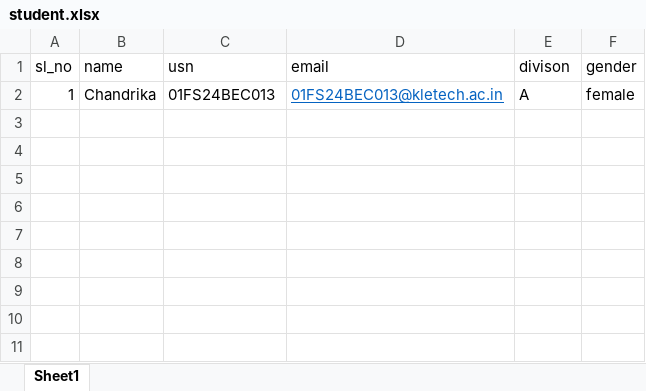
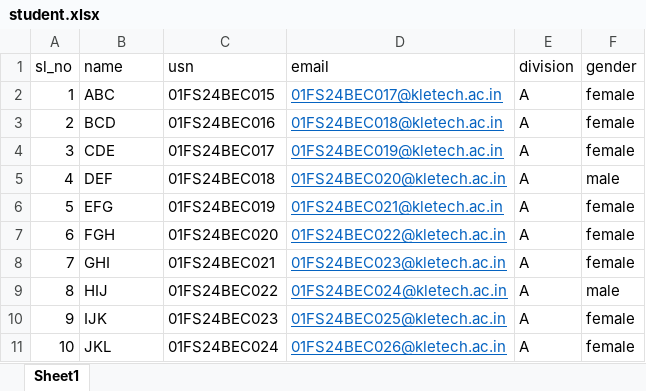
Before and after one commit to ChandrikaLinkEZ/Smart_Class_Crew, an Excel workbook: timetablescheduler/Settings/student.xlsx, sheet Sheet1, drawn as a sheet; values as stored, in another font and other column widths than the file's, no borders; the diff names each change by its address in the sheet, - before the commit and + after, or states it on an @@ line.

```diff
--- a/timetablescheduler/Settings/student.xlsx (sheet Sheet1)
+++ b/timetablescheduler/Settings/student.xlsx (sheet Sheet1)
-E1: divison
+E1: division
-B2 (name): Chandrika
+B2 (name): ABC
-C2 (usn): 01FS24BEC013
+C2 (usn): 01FS24BEC015
-D2 (email): 01FS24BEC013@kletech.ac.in
+D2 (email): 01FS24BEC017@kletech.ac.in
+row 3: 2 | BCD | 01FS24BEC016 | 01FS24BEC018@kletech.ac.in | A | female
+row 4: 3 | CDE | 01FS24BEC017 | 01FS24BEC019@kletech.ac.in | A | female
+row 5: 4 | DEF | 01FS24BEC018 | 01FS24BEC020@kletech.ac.in | A | male
+row 6: 5 | EFG | 01FS24BEC019 | 01FS24BEC021@kletech.ac.in | A | female
+row 7: 6 | FGH | 01FS24BEC020 | 01FS24BEC022@kletech.ac.in | A | female
+row 8: 7 | GHI | 01FS24BEC021 | 01FS24BEC023@kletech.ac.in | A | female
+row 9: 8 | HIJ | 01FS24BEC022 | 01FS24BEC024@kletech.ac.in | A | male
+row 10: 9 | IJK | 01FS24BEC023 | 01FS24BEC025@kletech.ac.in | A | female
+row 11: 10 | JKL | 01FS24BEC024 | 01FS24BEC026@kletech.ac.in | A | female
```
Also changed, not shown: 13 other files.
